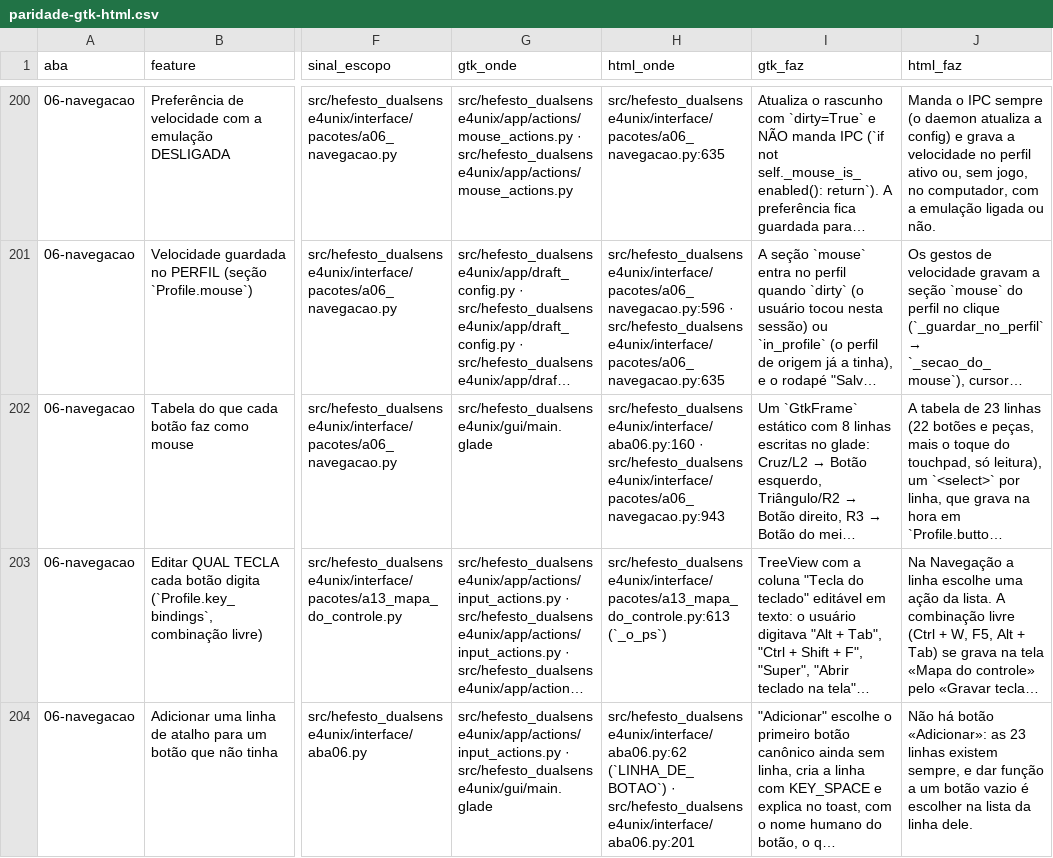
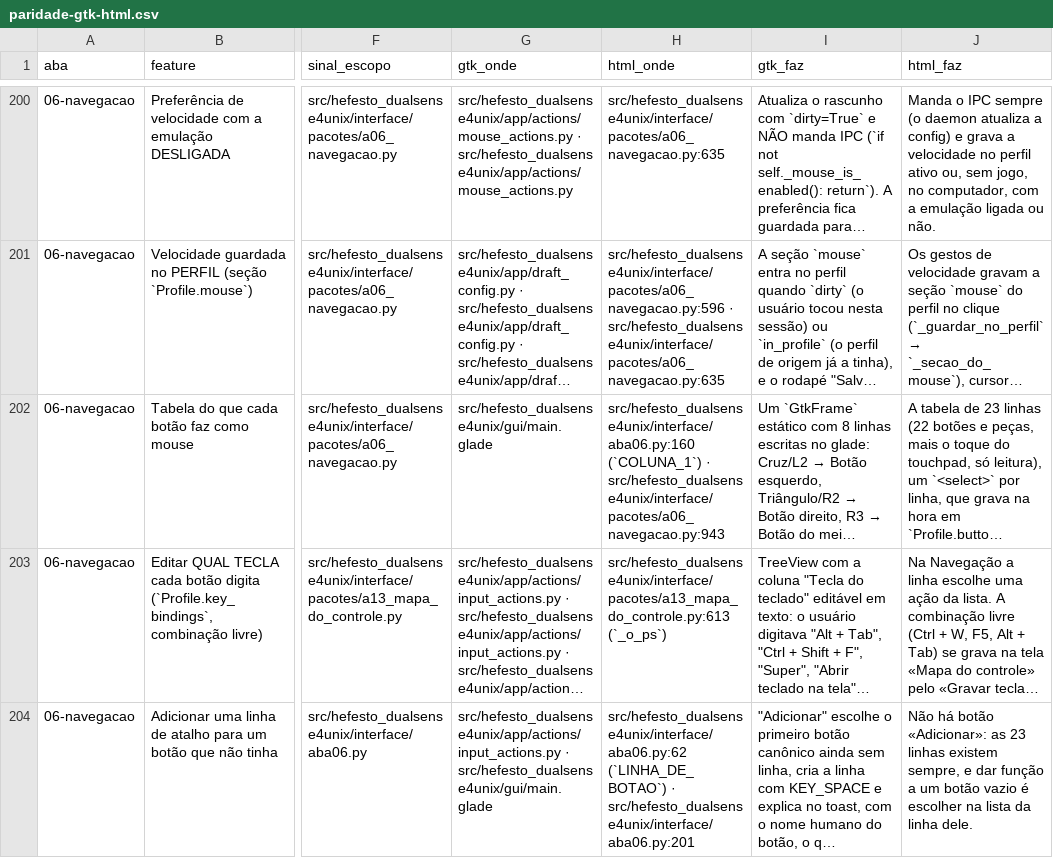
Before and after one commit to Hefesto-Team/hefesto-dualsense4unix, a CSV file: docs/data/paridade-gtk-html.csv, drawn as a sheet; only a part is shown, gaps mark what is left out; long unchanged cells end in …; the diff names each change by its address in the sheet, - before the commit and + after, or states it on an @@ line.

Commit message:
docs(paridade): a tabela dos botões promete o nome da lista que cita
As duas linhas que citam a lista dos botões da aba 06 apontam a mesma linha e prometem o mesmo nome; a cópia sem nome deixava o endereço com duas épocas no documento.

Origem: A-ENTRADA-DO-CONTROLE-NAO-ESPERA-O-LACO-01
Co-authored-by: AndreBFarias <andre.dsbf@gmail.com>

```diff
--- a/docs/data/paridade-gtk-html.csv
+++ b/docs/data/paridade-gtk-html.csv
-H202 (html_onde): src/hefesto_dualsense4unix/interface/aba06.py:160 · src/hefesto_dualsense4unix/interface/pacotes/a06_navegacao.py:943
+H202 (html_onde): src/hefesto_dualsense4unix/interface/aba06.py:160 (`COLUNA_1`) · src/hefesto_dualsense4unix/interface/pacotes/a06_navegacao.py:943
```
Also changed, not shown: 1 other file.
